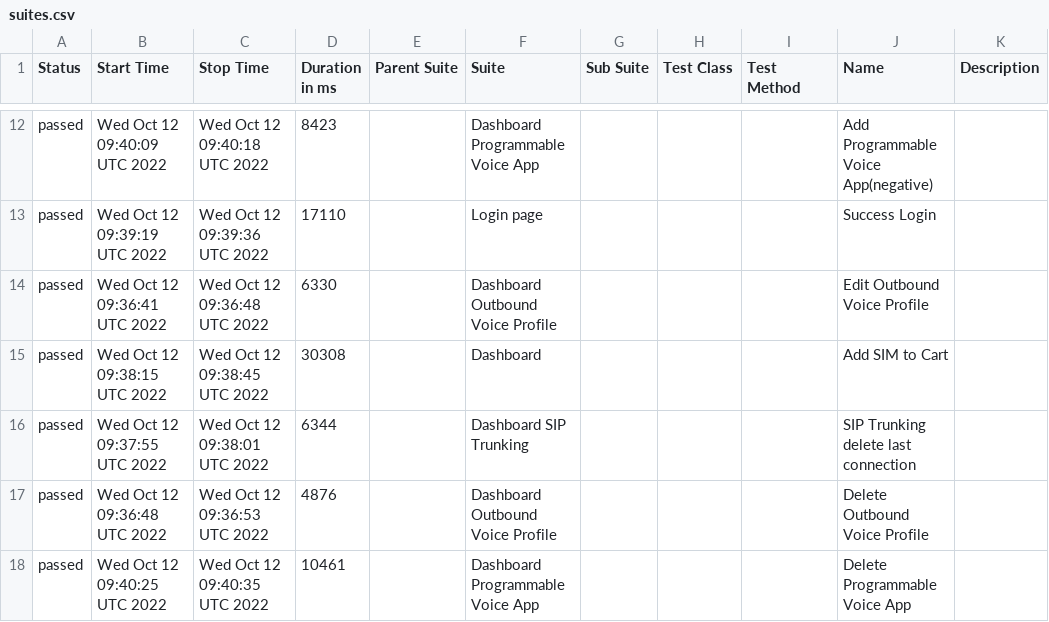
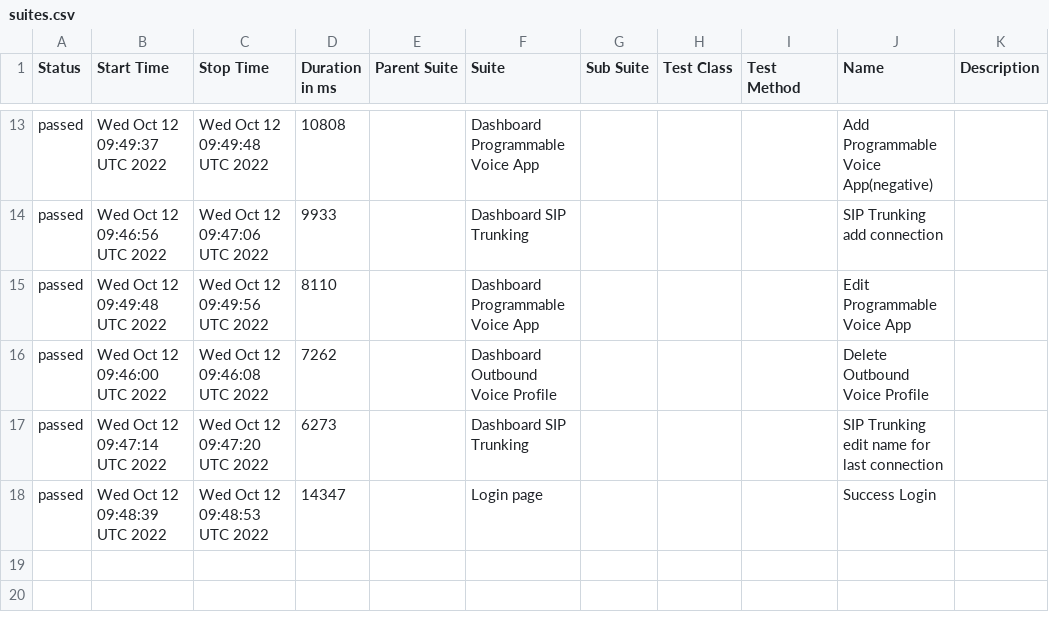
Before and after one commit to Cryzalis/cypress-cucumber, a CSV file: data/suites.csv, drawn as a sheet; only a part is shown, gaps mark what is left out; the diff covers the shown part only.

```diff
--- a/data/suites.csv
+++ b/data/suites.csv
@@ -12,7 +13,6 @@
-"passed","Wed Oct 12 09:40:09 UTC 2022","Wed Oct 12 09:40:18 UTC 2022","8423","","Dashboard Programmable Voice App","","","","Add Programmable Voice App(negative)",""
-"passed","Wed Oct 12 09:39:19 UTC 2022","Wed Oct 12 09:39:36 UTC 2022","17110","","Login page","","","","Success Login",""
-"passed","Wed Oct 12 09:36:41 UTC 2022","Wed Oct 12 09:36:48 UTC 2022","6330","","Dashboard Outbound Voice Profile","","","","Edit Outbound Voice Profile",""
-"passed","Wed Oct 12 09:38:15 UTC 2022","Wed Oct 12 09:38:45 UTC 2022","30308","","Dashboard","","","","Add SIM to Cart",""
-"passed","Wed Oct 12 09:37:55 UTC 2022","Wed Oct 12 09:38:01 UTC 2022","6344","","Dashboard SIP Trunking","","","","SIP Trunking delete last connection",""
-"passed","Wed Oct 12 09:36:48 UTC 2022","Wed Oct 12 09:36:53 UTC 2022","4876","","Dashboard Outbound Voice Profile","","","","Delete Outbound Voice Profile",""
-"passed","Wed Oct 12 09:40:25 UTC 2022","Wed Oct 12 09:40:35 UTC 2022","10461","","Dashboard Programmable Voice App","","","","Delete Programmable Voice App",""
+"passed","Wed Oct 12 09:49:37 UTC 2022","Wed Oct 12 09:49:48 UTC 2022","10808","","Dashboard Programmable Voice App","","","","Add Programmable Voice App(negative)",""
+"passed","Wed Oct 12 09:46:56 UTC 2022","Wed Oct 12 09:47:06 UTC 2022","9933","","Dashboard SIP Trunking","","","","SIP Trunking add connection",""
+"passed","Wed Oct 12 09:49:48 UTC 2022","Wed Oct 12 09:49:56 UTC 2022","8110","","Dashboard Programmable Voice App","","","","Edit Programmable Voice App",""
+"passed","Wed Oct 12 09:46:00 UTC 2022","Wed Oct 12 09:46:08 UTC 2022","7262","","Dashboard Outbound Voice Profile","","","","Delete Outbound Voice Profile",""
+"passed","Wed Oct 12 09:47:14 UTC 2022","Wed Oct 12 09:47:20 UTC 2022","6273","","Dashboard SIP Trunking","","","","SIP Trunking edit name for last connection",""
+"passed","Wed Oct 12 09:48:39 UTC 2022","Wed Oct 12 09:48:53 UTC 2022","14347","","Login page","","","","Success Login",""
```
Also changed, not shown: 4 added rows, 3 removed rows and 25 edited cells elsewhere in this file, data/behaviors.csv, 47 other files.
